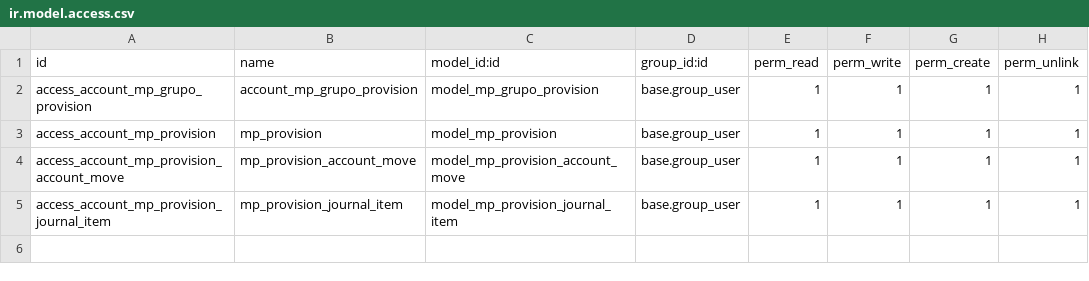
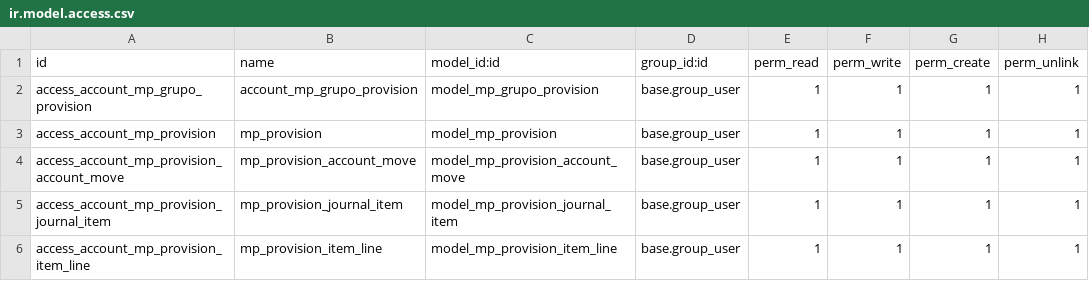
Before and after one commit to VKYC/MP_CONTAB_PROVISIONES, a CSV file: account_account_flow/security/ir.model.access.csv, drawn as a sheet; the diff names each change by its address in the sheet, - before the commit and + after, or states it on an @@ line.

```diff
--- a/account_account_flow/security/ir.model.access.csv
+++ b/account_account_flow/security/ir.model.access.csv
+row 6: access_account_mp_provision_item_line | mp_provision_item_line | model_mp_provision_item_line | base.group_user | 1 | 1 | 1 | 1
```
Also changed, not shown: 9 other files.
